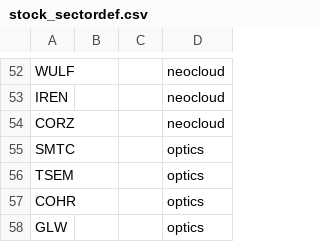
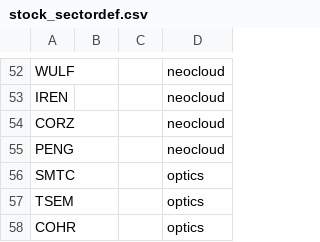
Before and after one commit to jshih2388/basic, a CSV file: stock_sectordef.csv, drawn as a sheet; only a part is shown, gaps mark what is left out; the shorter side is filled out with more unchanged rows.

Commit message:
Update stock_sectordef.csv

```diff
--- a/stock_sectordef.csv
+++ b/stock_sectordef.csv
@@ -54,2 +54,3 @@ IREN,,,neocloud
 CORZ,,,neocloud
+PENG,,,neocloud
 SMTC,,,optics
```
